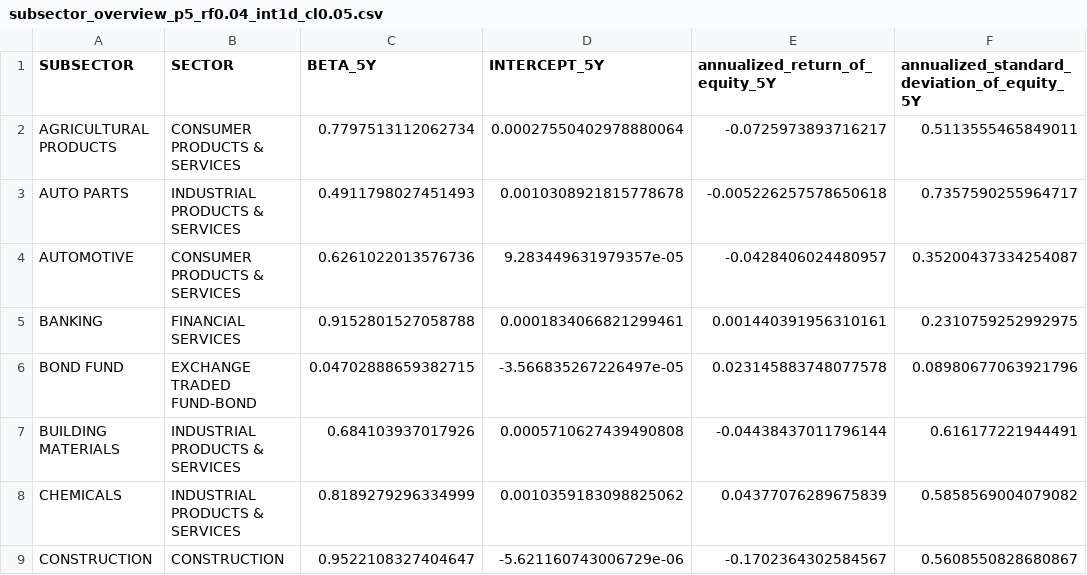
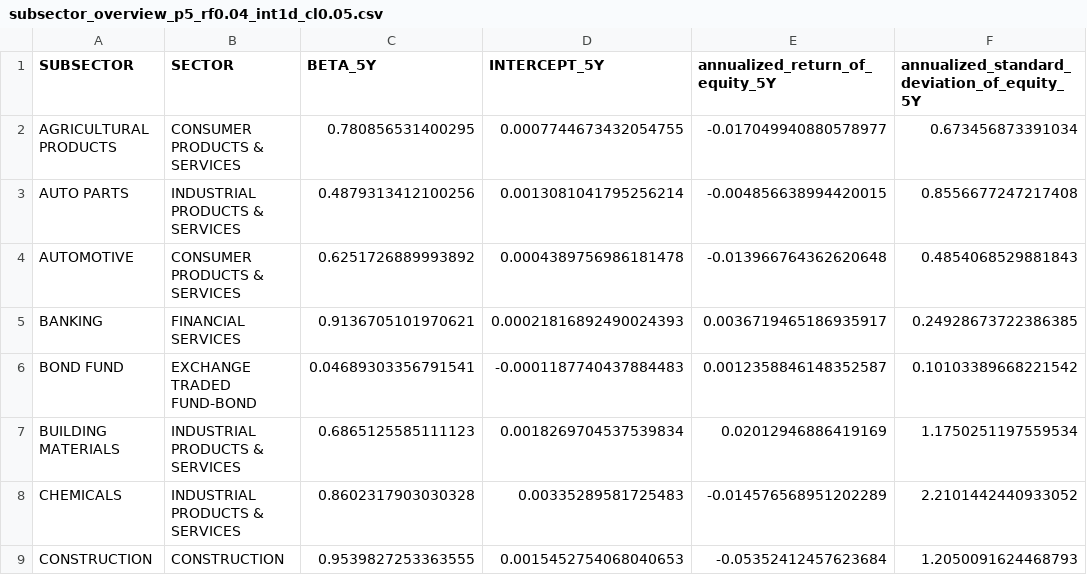
Before and after one commit to tan-yong-sheng/bursa-scraper, a CSV file: data/subsector_overview_p5_rf0.04_int1d_cl0.05.csv, drawn as a sheet; only a part is shown; the diff covers the shown part only.

```diff
--- a/data/subsector_overview_p5_rf0.04_int1d_cl0.05.csv
+++ b/data/subsector_overview_p5_rf0.04_int1d_cl0.05.csv
@@ -1,9 +1,9 @@
 SUBSECTOR,SECTOR,BETA_5Y,INTERCEPT_5Y,annualized_return_of_equity_5Y,annualized_standard_deviation_of_equity_5Y
-AGRICULTURAL PRODUCTS,CONSUMER PRODUCTS & SERVICES,0.7797513112062734,0.00027550402978880064,-0.0725973893716217,0.5113555465849011
-AUTO PARTS,INDUSTRIAL PRODUCTS & SERVICES,0.4911798027451493,0.0010308921815778678,-0.005226257578650618,0.7357590255964717
-AUTOMOTIVE,CONSUMER PRODUCTS & SERVICES,0.6261022013576736,9.283449631979357e-05,-0.0428406024480957,0.35200437334254087
-BANKING,FINANCIAL SERVICES,0.9152801527058788,0.0001834066821299461,0.001440391956310161,0.2310759252992975
-BOND FUND,EXCHANGE TRADED FUND-BOND,0.04702888659382715,-3.566835267226497e-05,0.023145883748077578,0.08980677063921796
-BUILDING MATERIALS,INDUSTRIAL PRODUCTS & SERVICES,0.684103937017926,0.0005710627439490808,-0.04438437011796144,0.616177221944491
-CHEMICALS,INDUSTRIAL PRODUCTS & SERVICES,0.8189279296334999,0.0010359183098825062,0.04377076289675839,0.5858569004079082
-CONSTRUCTION,CONSTRUCTION,0.9522108327404647,-5.621160743006729e-06,-0.1702364302584567,0.5608550828680867
+AGRICULTURAL PRODUCTS,CONSUMER PRODUCTS & SERVICES,0.780856531400295,0.0007744673432054755,-0.017049940880578977,0.673456873391034
+AUTO PARTS,INDUSTRIAL PRODUCTS & SERVICES,0.4879313412100256,0.0013081041795256214,-0.004856638994420015,0.8556677247217408
+AUTOMOTIVE,CONSUMER PRODUCTS & SERVICES,0.6251726889993892,0.0004389756986181478,-0.013966764362620648,0.4854068529881843
+BANKING,FINANCIAL SERVICES,0.9136705101970621,0.00021816892490024393,0.0036719465186935917,0.24928673722386385
+BOND FUND,EXCHANGE TRADED FUND-BOND,0.04689303356791541,-0.0001187740437884483,0.0012358846148352587,0.10103389668221542
+BUILDING MATERIALS,INDUSTRIAL PRODUCTS & SERVICES,0.6865125585111123,0.0018269704537539834,0.02012946886419169,1.1750251197559534
+CHEMICALS,INDUSTRIAL PRODUCTS & SERVICES,0.8602317903030328,0.00335289581725483,-0.014576568951202289,2.2101442440933052
+CONSTRUCTION,CONSTRUCTION,0.9539827253363555,0.0015452754068040653,-0.05352412457623684,1.2050091624468793
```
Also changed, not shown: 147 edited cells elsewhere in this file, data/sector_overview_p5_rf0.04_int1d_cl0.05.csv, 1 other file.
